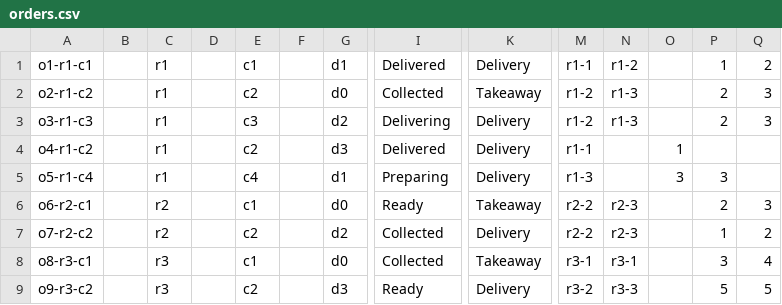
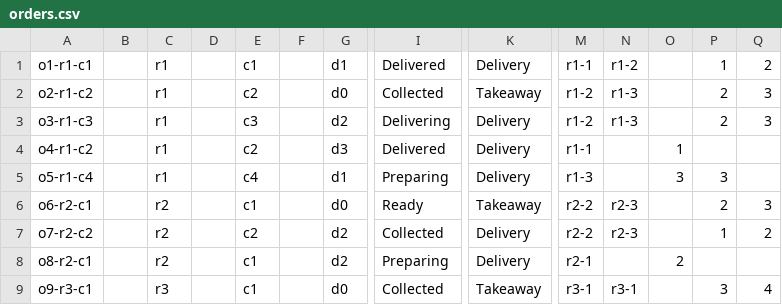
Before and after one commit to sidharrth2002/Foodeliver, a CSV file: files/order/orders.csv, drawn as a sheet; only a part is shown, gaps mark what is left out; removed rows and columns are numbered as before the commit, all else as after; rows hold the shown columns only; the diff names each change by its address in the sheet, - before the commit and + after, or states it on an @@ line.

```diff
--- a/files/order/orders.csv
+++ b/files/order/orders.csv
+row 8: o8-r2-c1 |  | r2 |  | c1 |  | d2 | Preparing | Delivery | r2-1 |  | 2
-A9: o8-r3-c1
+A9: o9-r3-c1
-row 9: o9-r3-c2 |  | r3 |  | c2 |  | d3 | Ready | Delivery | r3-2 | r3-3 |  | 5 | 5
```
Also changed, not shown: files/customer/customers.csv, 8 other files.
